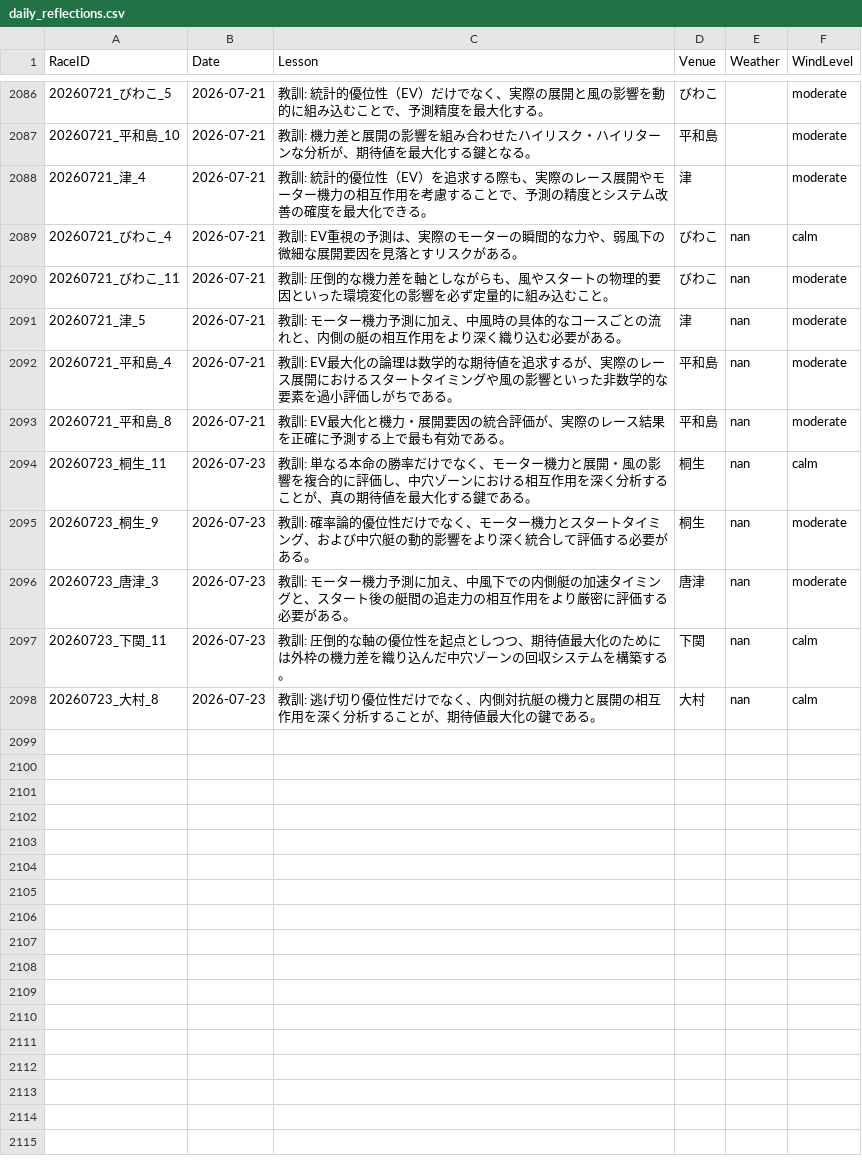
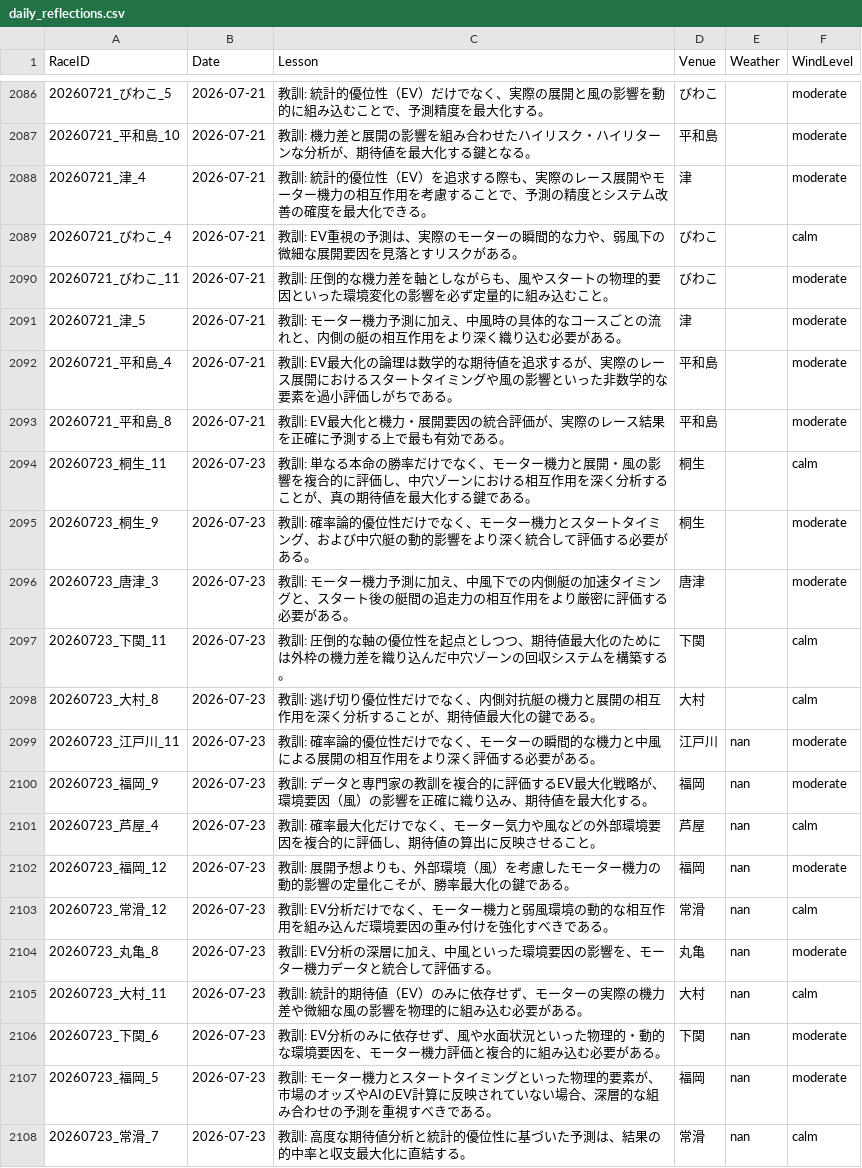
Before and after one commit to kids-masaru/Play, a CSV file: daily_data/daily_reflections.csv, drawn as a sheet; only a part is shown, gaps mark what is left out.

Commit message:
Auto-update dashboard data: 2026-10-12 00:12:52

```diff
--- a/daily_data/daily_reflections.csv
+++ b/daily_data/daily_reflections.csv
@@ -2091,11 +2091,21 @@ RaceID,Date,Lesson,Venue,Weather,WindLevel
 20260721_津_4,2026-07-21,教訓: 統計的優位性（EV）を追求する際も、実際のレース展開やモーター機力の相互作用を考慮することで、予測の精度とシステム改善の確度を最大化できる。,津,,moderate
-20260721_びわこ_4,2026-07-21,教訓: EV重視の予測は、実際のモーターの瞬間的な力や、弱風下の微細な展開要因を見落とすリスクがある。,びわこ,nan,calm
-20260721_びわこ_11,2026-07-21,教訓: 圧倒的な機力差を軸としながらも、風やスタートの物理的要因といった環境変化の影響を必ず定量的に組み込むこと。,びわこ,nan,moderate
-20260721_津_5,2026-07-21,教訓: モーター機力予測に加え、中風時の具体的なコースごとの流れと、内側の艇の相互作用をより深く織り込む必要がある。,津,nan,moderate
-20260721_平和島_4,2026-07-21,教訓: EV最大化の論理は数学的な期待値を追求するが、実際のレース展開におけるスタートタイミングや風の影響といった非数学的な要素を過小評価しがちである。,平和島,nan,moderate
-20260721_平和島_8,2026-07-21,教訓: EV最大化と機力・展開要因の統合評価が、実際のレース結果を正確に予測する上で最も有効である。,平和島,nan,moderate
-20260723_桐生_11,2026-07-23,教訓: 単なる本命の勝率だけでなく、モーター機力と展開・風の影響を複合的に評価し、中穴ゾーンにおける相互作用を深く分析することが、真の期待値を最大化する鍵である。,桐生,nan,calm
-20260723_桐生_9,2026-07-23,教訓: 確率論的優位性だけでなく、モーター機力とスタートタイミング、および中穴艇の動的影響をより深く統合して評価する必要がある。,桐生,nan,moderate
-20260723_唐津_3,2026-07-23,教訓: モーター機力予測に加え、中風下での内側艇の加速タイミングと、スタート後の艇間の追走力の相互作用をより厳密に評価する必要がある。,唐津,nan,moderate
-20260723_下関_11,2026-07-23,教訓: 圧倒的な軸の優位性を起点としつつ、期待値最大化のためには外枠の機力差を織り込んだ中穴ゾーンの回収システムを構築する。,下関,nan,calm
-20260723_大村_8,2026-07-23,教訓: 逃げ切り優位性だけでなく、内側対抗艇の機力と展開の相互作用を深く分析することが、期待値最大化の鍵である。,大村,nan,calm
+20260721_びわこ_4,2026-07-21,教訓: EV重視の予測は、実際のモーターの瞬間的な力や、弱風下の微細な展開要因を見落とすリスクがある。,びわこ,,calm
+20260721_びわこ_11,2026-07-21,教訓: 圧倒的な機力差を軸としながらも、風やスタートの物理的要因といった環境変化の影響を必ず定量的に組み込むこと。,びわこ,,moderate
+20260721_津_5,2026-07-21,教訓: モーター機力予測に加え、中風時の具体的なコースごとの流れと、内側の艇の相互作用をより深く織り込む必要がある。,津,,moderate
+20260721_平和島_4,2026-07-21,教訓: EV最大化の論理は数学的な期待値を追求するが、実際のレース展開におけるスタートタイミングや風の影響といった非数学的な要素を過小評価しがちである。,平和島,,moderate
+20260721_平和島_8,2026-07-21,教訓: EV最大化と機力・展開要因の統合評価が、実際のレース結果を正確に予測する上で最も有効である。,平和島,,moderate
+20260723_桐生_11,2026-07-23,教訓: 単なる本命の勝率だけでなく、モーター機力と展開・風の影響を複合的に評価し、中穴ゾーンにおける相互作用を深く分析することが、真の期待値を最大化する鍵である。,桐生,,calm
+20260723_桐生_9,2026-07-23,教訓: 確率論的優位性だけでなく、モーター機力とスタートタイミング、および中穴艇の動的影響をより深く統合して評価する必要がある。,桐生,,moderate
+20260723_唐津_3,2026-07-23,教訓: モーター機力予測に加え、中風下での内側艇の加速タイミングと、スタート後の艇間の追走力の相互作用をより厳密に評価する必要がある。,唐津,,moderate
+20260723_下関_11,2026-07-23,教訓: 圧倒的な軸の優位性を起点としつつ、期待値最大化のためには外枠の機力差を織り込んだ中穴ゾーンの回収システムを構築する。,下関,,calm
+20260723_大村_8,2026-07-23,教訓: 逃げ切り優位性だけでなく、内側対抗艇の機力と展開の相互作用を深く分析することが、期待値最大化の鍵である。,大村,,calm
+20260723_江戸川_11,2026-07-23,教訓: 確率論的優位性だけでなく、モーターの瞬間的な機力と中風による展開の相互作用をより深く評価する必要がある。,江戸川,nan,moderate
+20260723_福岡_9,2026-07-23,教訓: データと専門家の教訓を複合的に評価するEV最大化戦略が、環境要因（風）の影響を正確に織り込み、期待値を最大化する。,福岡,nan,moderate
+20260723_芦屋_4,2026-07-23,教訓: 確率最大化だけでなく、モーター気力や風などの外部環境要因を複合的に評価し、期待値の算出に反映させること。,芦屋,nan,calm
+20260723_福岡_12,2026-07-23,教訓: 展開予想よりも、外部環境（風）を考慮したモーター機力の動的影響の定量化こそが、勝率最大化の鍵である。,福岡,nan,moderate
+20260723_常滑_12,2026-07-23,教訓: EV分析だけでなく、モーター機力と弱風環境の動的な相互作用を組み込んだ環境要因の重み付けを強化すべきである。,常滑,nan,calm
+20260723_丸亀_8,2026-07-23,教訓: EV分析の深層に加え、中風といった環境要因の影響を、モーター機力データと統合して評価する。,丸亀,nan,moderate
+20260723_大村_11,2026-07-23,教訓: 統計的期待値（EV）のみに依存せず、モーターの実際の機力差や微細な風の影響を物理的に組み込む必要がある。,大村,nan,calm
+20260723_下関_6,2026-07-23,教訓: EV分析のみに依存せず、風や水面状況といった物理的・動的な環境要因を、モーター機力評価と複合的に組み込む必要がある。,下関,nan,moderate
+20260723_福岡_5,2026-07-23,教訓: モーター機力とスタートタイミングといった物理的要素が、市場のオッズやAIのEV計算に反映されていない場合、深層的な組み合わせの予測を重視すべきである。,福岡,nan,moderate
+20260723_常滑_7,2026-07-23,教訓: 高度な期待値分析と統計的優位性に基づいた予測は、結果の的中率と収支最大化に直結する。,常滑,nan,calm
```
